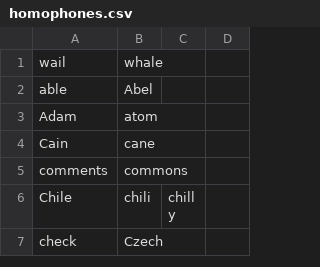
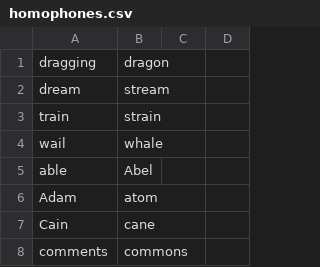
Before and after one commit to maxbruening/knausj_talon, a CSV file: core/homophones/homophones.csv, drawn as a sheet; only a part is shown; the shorter side is filled out with more unchanged rows.

Commit message:
homophones

```diff
--- a/core/homophones/homophones.csv
+++ b/core/homophones/homophones.csv
@@ -1 +1,4 @@
+dragging,dragon
+dream,stream
+train,strain
 wail,whale
```
